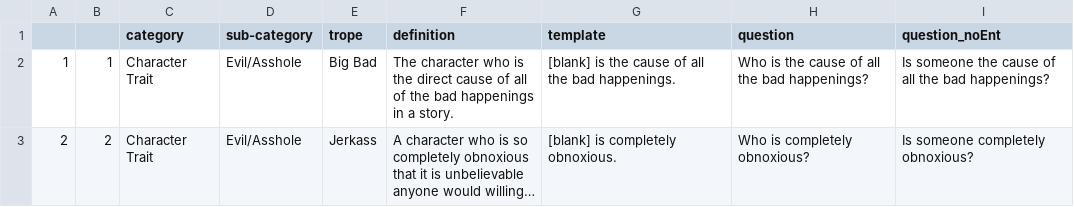
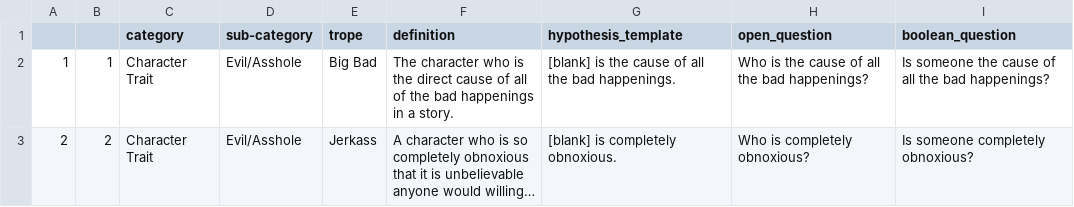
Before and after one commit to cmvferworn/Zero-Shot-Trope-Detection, a CSV file: TiMoQ2T.csv, drawn as a sheet; only a part is shown; long unchanged cells end in ….

Commit message:
Update TiMoQ2T.csv

```diff
--- a/TiMoQ2T.csv
+++ b/TiMoQ2T.csv
@@ -1,2 +1,2 @@
-,,category,sub-category,trope,definition,template,question,question_noEnt
+,,category,sub-category,trope,definition,hypothesis_template,open_question,boolean_question
 1,1,Character Trait,Evil/Asshole,Big Bad,The character who is the direct cause of all of the bad happenings in a story.,[blank] is the cause of all the bad happenings.,Who is the cause of all the bad happenings?,Is someone the cause of all the bad happenings?
```
